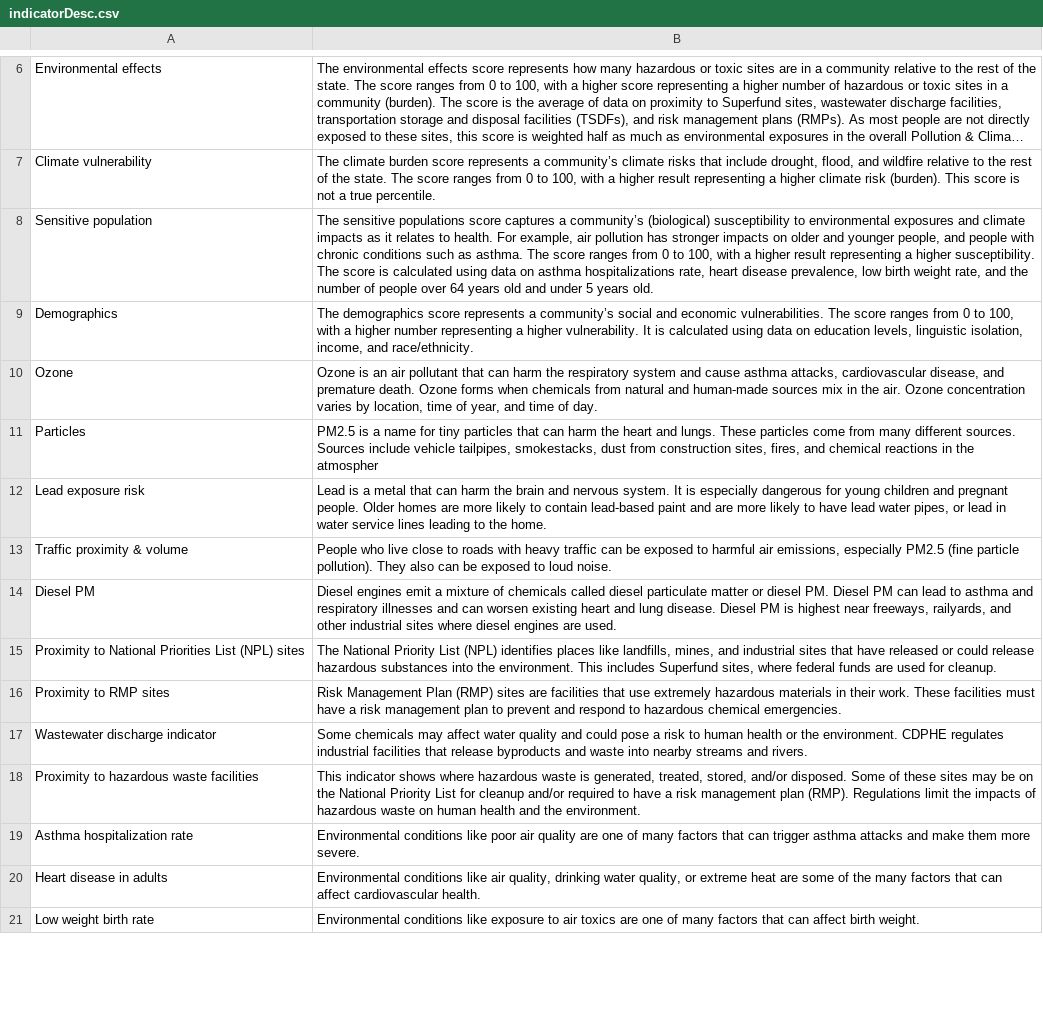
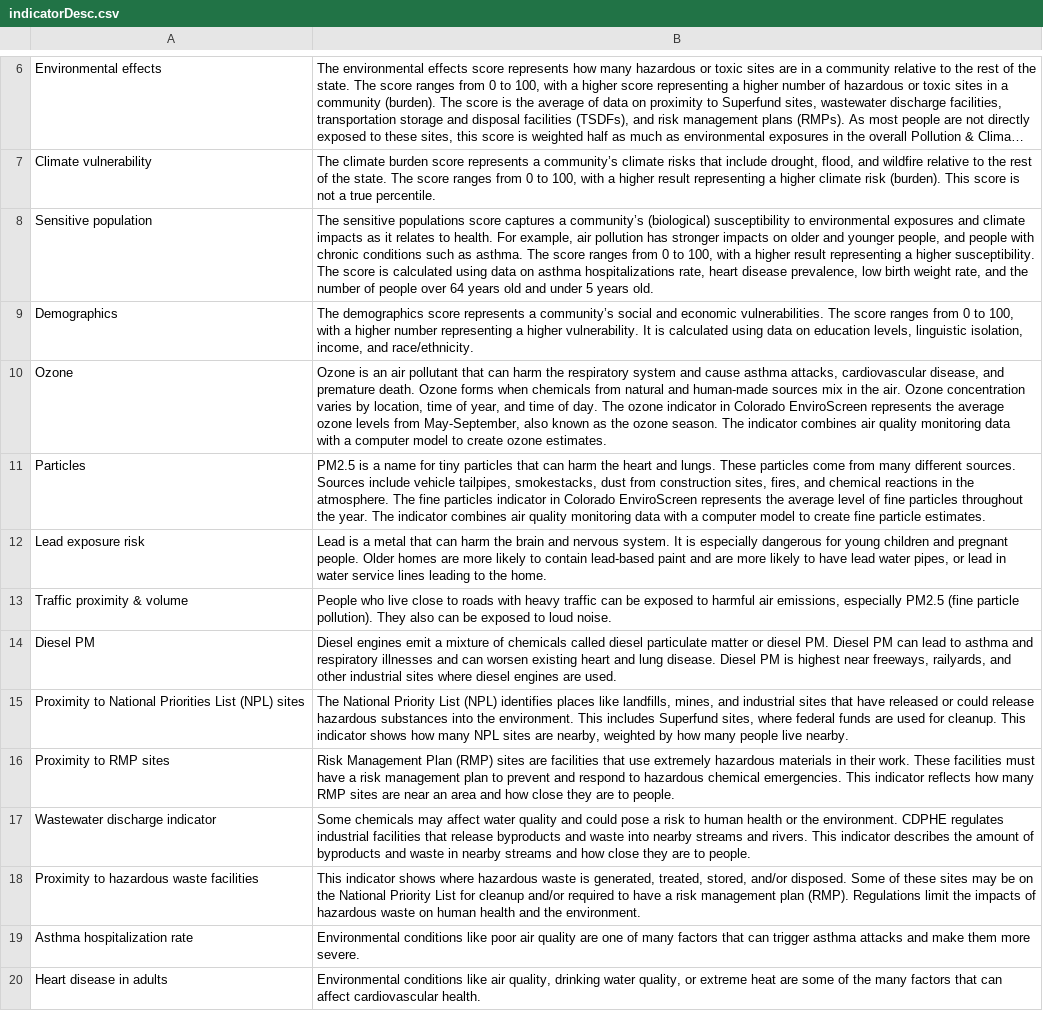
Before and after one commit to GeospatialCentroid/shinyTest_temp, a CSV file: data/descriptions/indicatorDesc.csv, drawn as a sheet; only a part is shown, gaps mark what is left out; the shorter side is filled out with more unchanged rows; long unchanged cells end in …; the diff covers the shown part only.

```diff
--- a/data/descriptions/indicatorDesc.csv
+++ b/data/descriptions/indicatorDesc.csv
@@ -11,3 +11,4 @@ Sensitive population,"The sensitive populations score captures a community’s (
 Demographics,"The demographics score represents a community’s social and economic vulnerabilities. The score ranges from 0 to 100, with a higher number representing a higher vulnerability. It is calculated using data on education levels, linguistic isolation, income, and race/ethnicity. "
-Ozone,"Ozone is an air pollutant that can harm the respiratory system and cause asthma attacks, cardiovascular disease, and premature death. Ozone forms when chemicals from natural and human-made sources mix in the air. Ozone concentration varies by location, time of year, and time of day."
-Particles ,"PM2.5 is a name for tiny particles that can harm the heart and lungs. These particles come from many different sources. Sources include vehicle tailpipes, smokestacks, dust from construction sites, fires, and chemical reactions in the atmospher"
+Ozone,"Ozone is an air pollutant that can harm the respiratory system and cause asthma attacks, cardiovascular disease, and premature death. Ozone forms when chemicals from natural and human-made sources mix in the air. Ozone concentration varies by location, time of year, and time of day. The ozone indicator in Colorado EnviroScreen represents the average ozone levels from May-September, also known as the ozone season. The indicator combines air quality monitoring data with a computer model to create ozone estimates. "
+Particles ,"PM2.5 is a name for tiny particles that can harm the heart and lungs. These particles come from many different sources. Sources include vehicle tailpipes, smokestacks, dust from construction sites, fires, and chemical reactions in the atmosphere. The fine particles indicator in Colorado EnviroScreen represents the average level of fine particles throughout the year. The indicator combines air quality monitoring data with a computer model to create fine particle estimates.
+"
@@ -17,3 +21,6 @@ Diesel PM,"Diesel engines emit a mixture of chemicals called diesel particulate
-Proximity to National Priorities List (NPL) sites,"The National Priority List (NPL) identifies places like landfills, mines, and industrial sites that have released or could release hazardous substances into the environment. This includes Superfund sites, where federal funds are used for cleanup."
-Proximity to RMP sites,Risk Management Plan (RMP) sites are facilities that use extremely hazardous materials in their work. These facilities must have a risk management plan to prevent and respond to hazardous chemical emergencies.
-Wastewater discharge indicator,Some chemicals may affect water quality and could pose a risk to human health or the environment. CDPHE regulates industrial facilities that  release byproducts and waste into nearby streams and rivers.
+Proximity to National Priorities List (NPL) sites,"The National Priority List (NPL) identifies places like landfills, mines, and industrial sites that have released or could release hazardous substances into the environment. This includes Superfund sites, where federal funds are used for cleanup. This indicator shows how many NPL sites are nearby, weighted by how many people live nearby.
+"
+Proximity to RMP sites,"Risk Management Plan (RMP) sites are facilities that use extremely hazardous materials in their work. These facilities must have a risk management plan to prevent and respond to hazardous chemical emergencies. This indicator reflects how many RMP sites are near an area and how close they are to people.
+"
+Wastewater discharge indicator,"Some chemicals may affect water quality and could pose a risk to human health or the environment. CDPHE regulates industrial facilities that release byproducts and waste into nearby streams and rivers. This indicator describes the amount of byproducts and waste in nearby streams and how close they are to people.
+"
```
Also changed, not shown: 14 edited cells elsewhere in this file, 8 other files.
